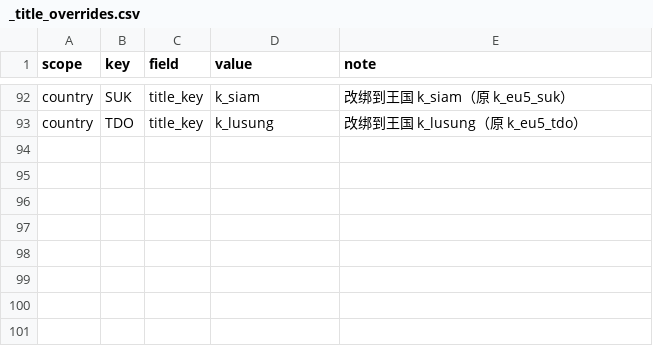
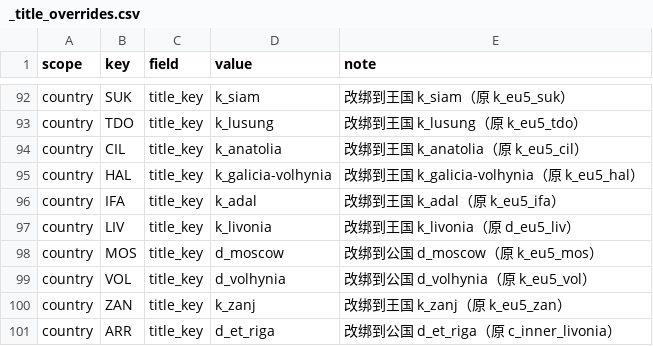
Before and after one commit to hathaway682/EU5_1337_to_ck3, a CSV file: gen_debug/_title_overrides.csv, drawn as a sheet; only a part is shown, gaps mark what is left out; the diff names each change by its address in the sheet, - before the commit and + after, or states it on an @@ line.

```diff
--- a/gen_debug/_title_overrides.csv
+++ b/gen_debug/_title_overrides.csv
+row 94: country | CIL | title_key | k_anatolia | 改绑到王国 k_anatolia（原 k_eu5_cil）
+row 95: country | HAL | title_key | k_galicia-volhynia | 改绑到王国 k_galicia-volhynia（原 k_eu5_hal）
+row 96: country | IFA | title_key | k_adal | 改绑到王国 k_adal（原 k_eu5_ifa）
+row 97: country | LIV | title_key | k_livonia | 改绑到王国 k_livonia（原 d_eu5_liv）
+row 98: country | MOS | title_key | d_moscow | 改绑到公国 d_moscow（原 k_eu5_mos）
+row 99: country | VOL | title_key | d_volhynia | 改绑到公国 d_volhynia（原 k_eu5_vol）
+row 100: country | ZAN | title_key | k_zanj | 改绑到王国 k_zanj（原 k_eu5_zan）
+row 101: country | ARR | title_key | d_et_riga | 改绑到公国 d_et_riga（原 c_inner_livonia）
```
Also changed, not shown: 12 other files.
